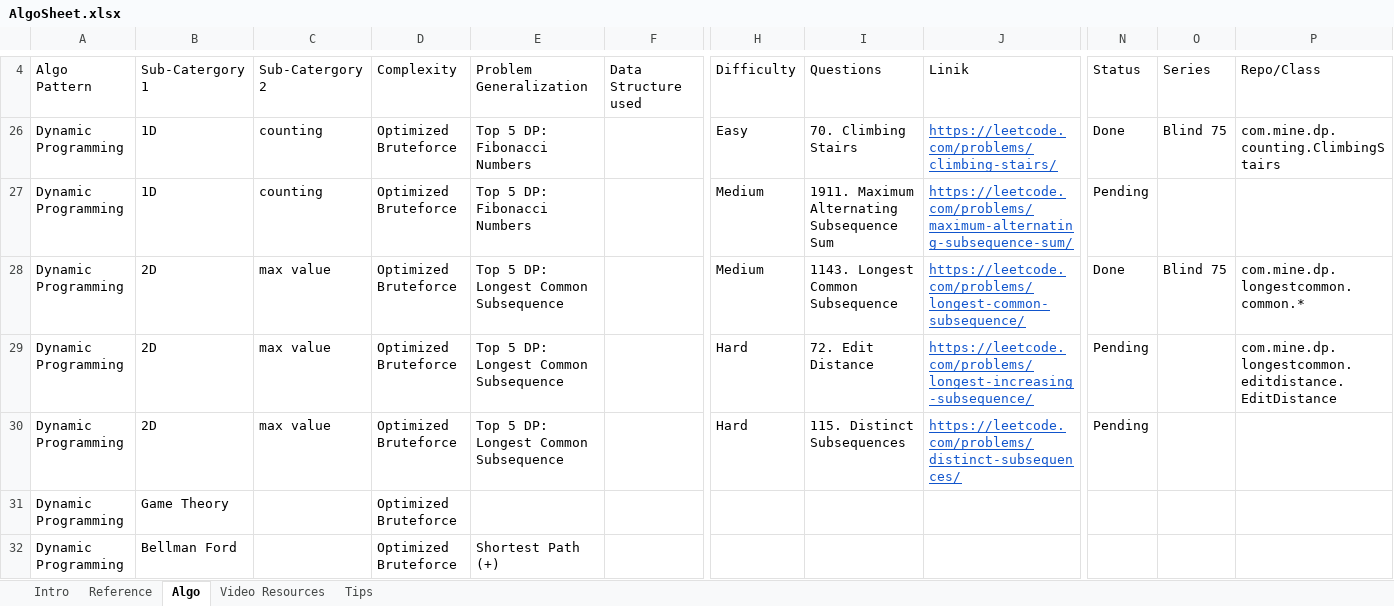
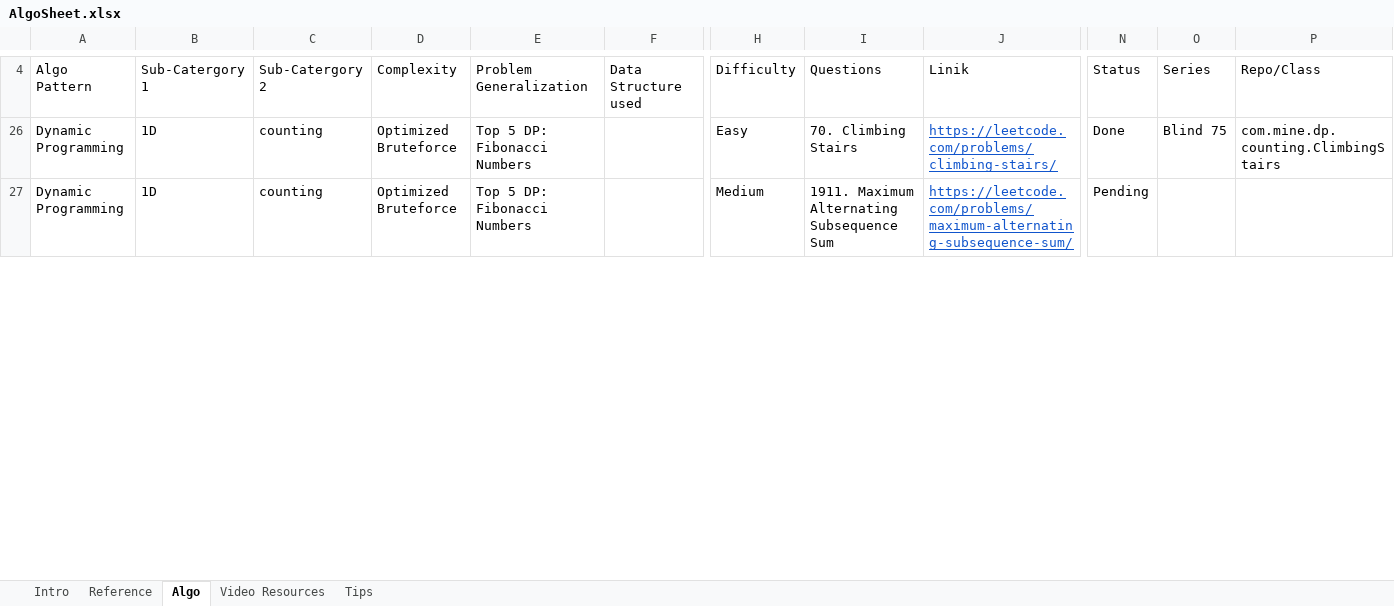
Before and after one commit to wskraymond/algo, an Excel workbook: sheet/AlgoSheet.xlsx, sheet Algo, drawn as a sheet; only a part is shown, gaps mark what is left out; values as stored, in another font and other column widths than the file's, no borders; rows hold the shown columns only; the diff covers the shown part only; the diff names each change by its address in the sheet, - before the commit and + after, or states it on an @@ line.

```diff
--- a/sheet/AlgoSheet.xlsx (sheet Algo)
+++ b/sheet/AlgoSheet.xlsx (sheet Algo)
@@ row 28 hidden: Dynamic Programming | 2D | max value | Optimized Bruteforce | Top 5 DP: Longest Common Subsequence |  | Medium | 1143. Longest Common Subsequence | https://leetcode.com/problems/longest-common-subsequence/ | Done | Blind 75 | com.mine.dp.longestcommon.common.* @@
@@ row 29 hidden: Dynamic Programming | 2D | max value | Optimized Bruteforce | Top 5 DP: Longest Common Subsequence |  | Hard | 72. Edit Distance | https://leetcode.com/problems/longest-increasing-subsequence/ | Pending |  | com.mine.dp.longestcommon.editdistance.EditDistance @@
@@ row 30 hidden: Dynamic Programming | 2D | max value | Optimized Bruteforce | Top 5 DP: Longest Common Subsequence |  | Hard | 115. Distinct Subsequences | https://leetcode.com/problems/distinct-subsequences/ | Pending @@
@@ row 31 hidden: Dynamic Programming | Game Theory |  | Optimized Bruteforce @@
@@ row 32 hidden: Dynamic Programming | Bellman Ford |  | Optimized Bruteforce | Shortest Path (+) @@
```
Also changed, not shown: 8 hidden or unhidden rows and 5 edited cells elsewhere in this sheet, 5 other files.
